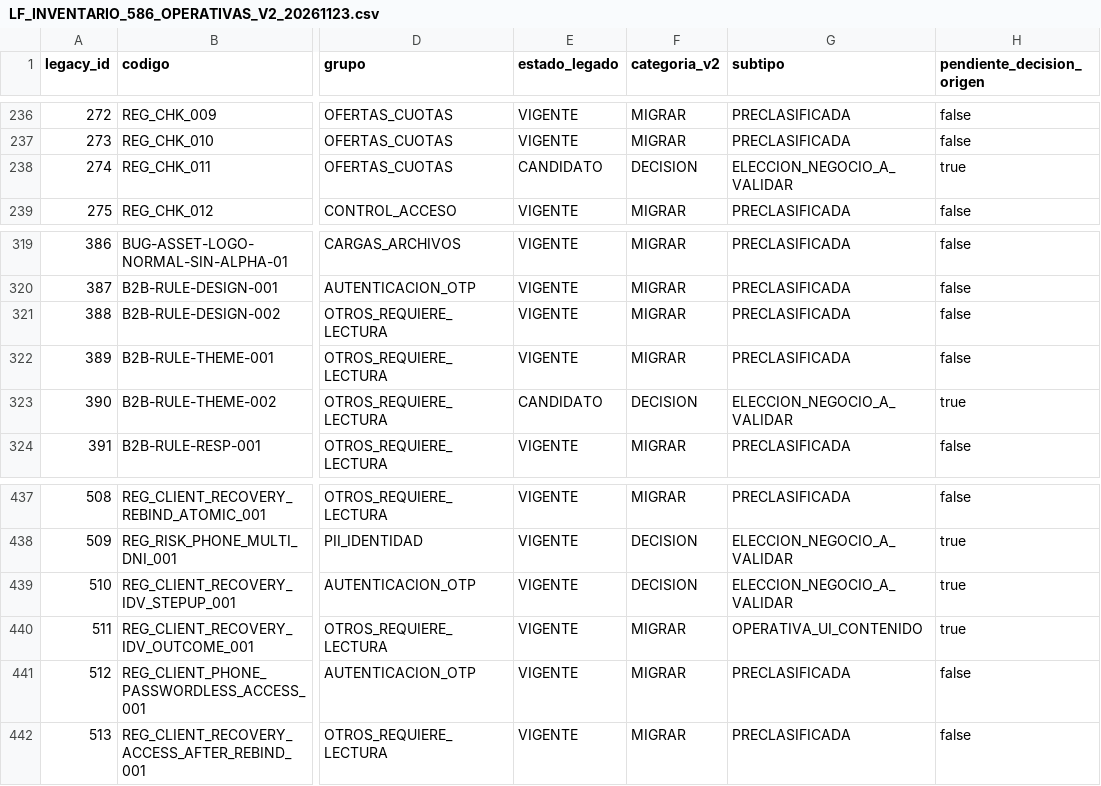
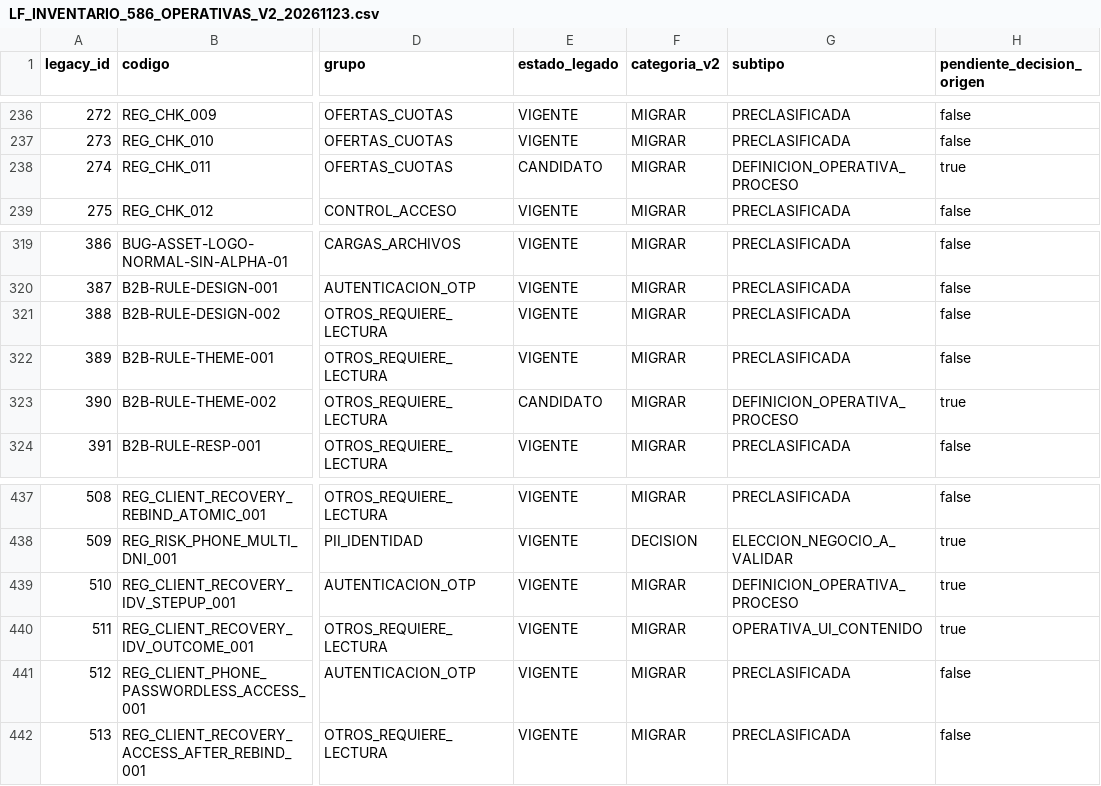
Before and after one commit to cristhianlujan/claude-persona-lf-patch, a CSV file: docs/nucleo/LF_INVENTARIO_586_OPERATIVAS_V2_20261123.csv, drawn as a sheet; only a part is shown, gaps mark what is left out; the diff covers the shown part only; the diff names each change by its address in the sheet, - before the commit and + after, or states it on an @@ line.

Commit message:
docs(nucleo): filter true owner business decisions from 586 legacy operational triage

```diff
--- a/docs/nucleo/LF_INVENTARIO_586_OPERATIVAS_V2_20261123.csv
+++ b/docs/nucleo/LF_INVENTARIO_586_OPERATIVAS_V2_20261123.csv
-F238 (categoria_v2): DECISION
+F238 (categoria_v2): MIGRAR
-G238 (subtipo): ELECCION_NEGOCIO_A_VALIDAR
+G238 (subtipo): DEFINICION_OPERATIVA_PROCESO
-F323 (categoria_v2): DECISION
+F323 (categoria_v2): MIGRAR
-G323 (subtipo): ELECCION_NEGOCIO_A_VALIDAR
+G323 (subtipo): DEFINICION_OPERATIVA_PROCESO
-F439 (categoria_v2): DECISION
+F439 (categoria_v2): MIGRAR
-G439 (subtipo): ELECCION_NEGOCIO_A_VALIDAR
+G439 (subtipo): DEFINICION_OPERATIVA_PROCESO
```
Also changed, not shown: 20 edited cells elsewhere in this file.
